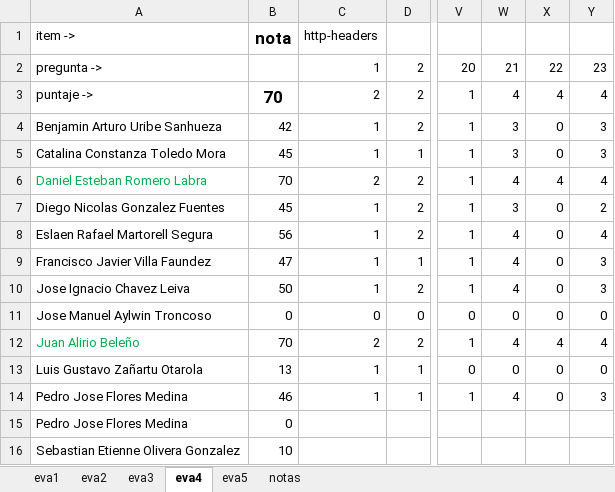
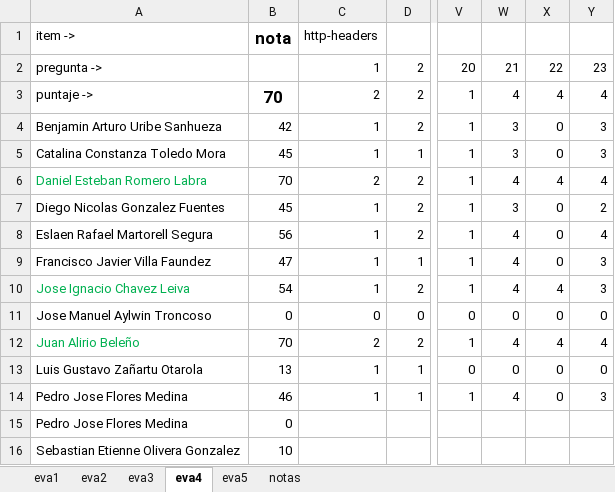
Before and after one commit to cdvelop/secure-programming, an Excel workbook: resumen-notas.xlsx, sheet eva4, drawn as a sheet; only a part is shown, gaps mark what is left out; values as stored, in another font and other column widths than the file's, no borders; charts and pictures not drawn; the diff names each change by its address in the sheet, - before the commit and + after, or states it on an @@ line.

```diff
--- a/resumen-notas.xlsx (sheet eva4)
+++ b/resumen-notas.xlsx (sheet eva4)
-A10 text colour: black
+A10 text colour: #00B050
-B10: 50
+B10: 54
-X10: 0
+X10: 4
```
Also changed, not shown: sheet eva3, sheet eva2, sheet notas.
